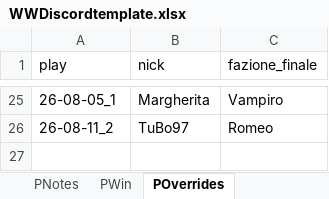
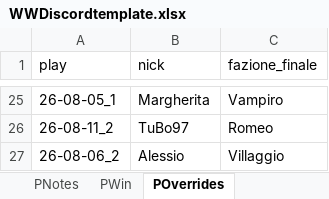
Before and after one commit to FilippoMart/WW-Discord, an Excel workbook: WWDiscordtemplate.xlsx, sheet POverrides, drawn as a sheet; only a part is shown, gaps mark what is left out; values as stored, in another font and other column widths than the file's, no borders; the diff names each change by its address in the sheet, - before the commit and + after, or states it on an @@ line.

Commit message:
Add game 26-08-06_2: Villaggio/Angelo win (Amanti), Fanatico=Medium's Villaggio. Note: no 26-08-06_1 exists yet.

```diff
--- a/WWDiscordtemplate.xlsx (sheet POverrides)
+++ b/WWDiscordtemplate.xlsx (sheet POverrides)
+row 27: 26-08-06_2 | Alessio | Villaggio
```
Also changed, not shown: sheet GPR, sheet PWin, sheet PRuoliPoss, sheet PNotes, 1 other file.
